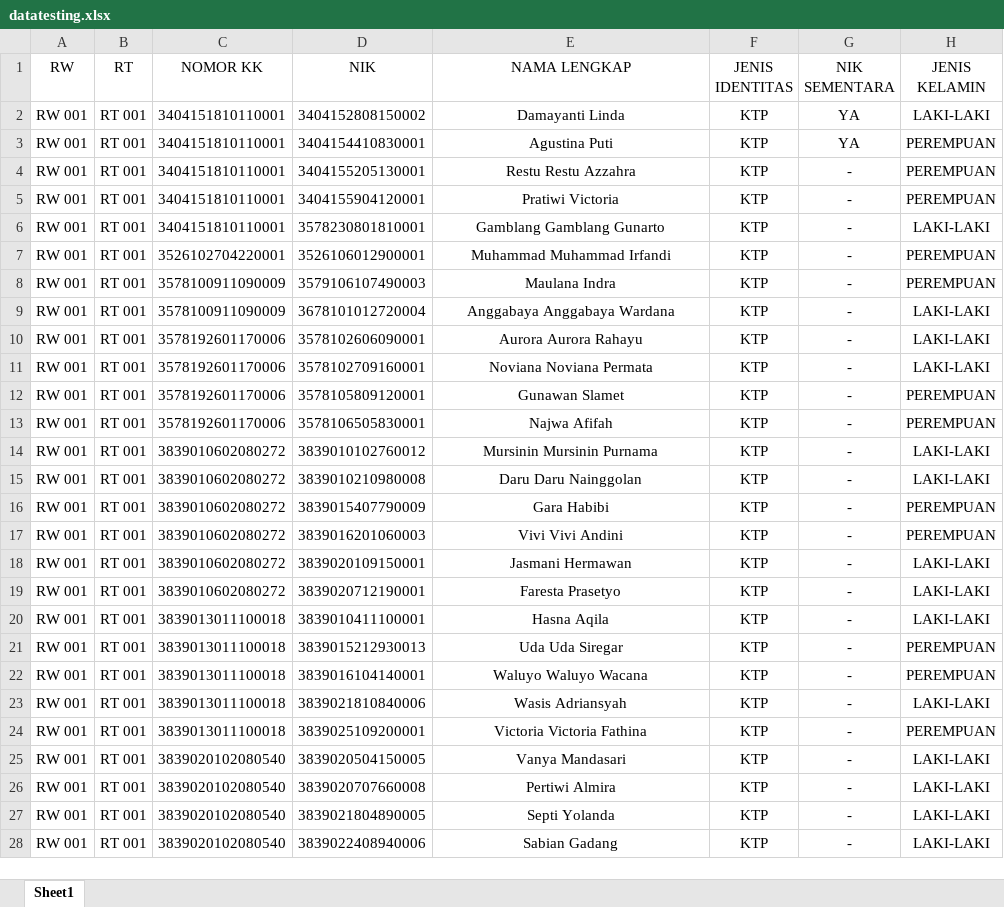
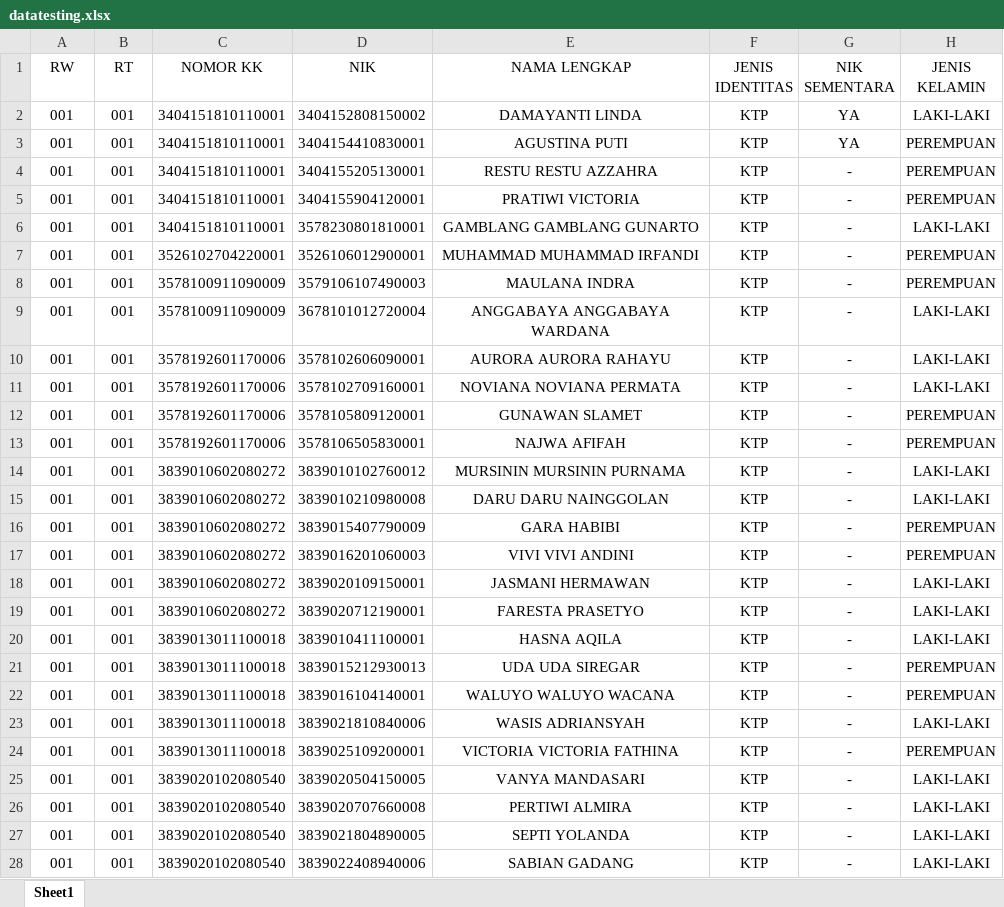
Before and after one commit to zakilagi88/sideskel-generik, an Excel workbook: storage/app/import/datatesting.xlsx, sheet Sheet1, drawn as a sheet; only a part is shown; values as stored, in another font and other column widths than the file's, no borders; conditional formats and table styles not drawn; the diff covers the shown part only; the diff names each change by its address in the sheet, - before the commit and + after, or states it on an @@ line.

Commit message:
refactoring redirect,import, generate wilayah

```diff
--- a/storage/app/import/datatesting.xlsx (sheet Sheet1)
+++ b/storage/app/import/datatesting.xlsx (sheet Sheet1)
-A2:A28 (RW): RW 001
+A2:A28 (RW): 001
-B2:B28 (RT): RT 001
+B2:B28 (RT): 001
-E2 (NAMA LENGKAP): Damayanti Linda
+E2 (NAMA LENGKAP): DAMAYANTI LINDA
-E3 (NAMA LENGKAP): Agustina Puti
+E3 (NAMA LENGKAP): AGUSTINA PUTI
-E4 (NAMA LENGKAP): Restu Restu Azzahra
+E4 (NAMA LENGKAP): RESTU RESTU AZZAHRA
-E5 (NAMA LENGKAP): Pratiwi Victoria
+E5 (NAMA LENGKAP): PRATIWI VICTORIA
-E6 (NAMA LENGKAP): Gamblang Gamblang Gunarto
+E6 (NAMA LENGKAP): GAMBLANG GAMBLANG GUNARTO
-E7 (NAMA LENGKAP): Muhammad Muhammad Irfandi
+E7 (NAMA LENGKAP): MUHAMMAD MUHAMMAD IRFANDI
-E8 (NAMA LENGKAP): Maulana Indra
+E8 (NAMA LENGKAP): MAULANA INDRA
-E9 (NAMA LENGKAP): Anggabaya Anggabaya Wardana
+E9 (NAMA LENGKAP): ANGGABAYA ANGGABAYA WARDANA
-E10 (NAMA LENGKAP): Aurora Aurora Rahayu
+E10 (NAMA LENGKAP): AURORA AURORA RAHAYU
-E11 (NAMA LENGKAP): Noviana Noviana Permata
+E11 (NAMA LENGKAP): NOVIANA NOVIANA PERMATA
-E12 (NAMA LENGKAP): Gunawan Slamet
+E12 (NAMA LENGKAP): GUNAWAN SLAMET
-E13 (NAMA LENGKAP): Najwa Afifah
+E13 (NAMA LENGKAP): NAJWA AFIFAH
-E14 (NAMA LENGKAP): Mursinin Mursinin Purnama
+E14 (NAMA LENGKAP): MURSININ MURSININ PURNAMA
-E15 (NAMA LENGKAP): Daru Daru Nainggolan
+E15 (NAMA LENGKAP): DARU DARU NAINGGOLAN
-E16 (NAMA LENGKAP): Gara Habibi
+E16 (NAMA LENGKAP): GARA HABIBI
-E17 (NAMA LENGKAP): Vivi Vivi Andini
+E17 (NAMA LENGKAP): VIVI VIVI ANDINI
-E18 (NAMA LENGKAP): Jasmani Hermawan
+E18 (NAMA LENGKAP): JASMANI HERMAWAN
-E19 (NAMA LENGKAP): Faresta Prasetyo
+E19 (NAMA LENGKAP): FARESTA PRASETYO
-E20 (NAMA LENGKAP): Hasna Aqila
+E20 (NAMA LENGKAP): HASNA AQILA
-E21 (NAMA LENGKAP): Uda Uda Siregar
+E21 (NAMA LENGKAP): UDA UDA SIREGAR
-E22 (NAMA LENGKAP): Waluyo Waluyo Wacana
+E22 (NAMA LENGKAP): WALUYO WALUYO WACANA
-E23 (NAMA LENGKAP): Wasis Adriansyah
+E23 (NAMA LENGKAP): WASIS ADRIANSYAH
-E24 (NAMA LENGKAP): Victoria Victoria Fathina
+E24 (NAMA LENGKAP): VICTORIA VICTORIA FATHINA
-E25 (NAMA LENGKAP): Vanya Mandasari
+E25 (NAMA LENGKAP): VANYA MANDASARI
-E26 (NAMA LENGKAP): Pertiwi Almira
+E26 (NAMA LENGKAP): PERTIWI ALMIRA
-E27 (NAMA LENGKAP): Septi Yolanda
+E27 (NAMA LENGKAP): SEPTI YOLANDA
-E28 (NAMA LENGKAP): Sabian Gadang
+E28 (NAMA LENGKAP): SABIAN GADANG
```
Also changed, not shown: 1421 edited cells elsewhere in this sheet, 35 other files.
